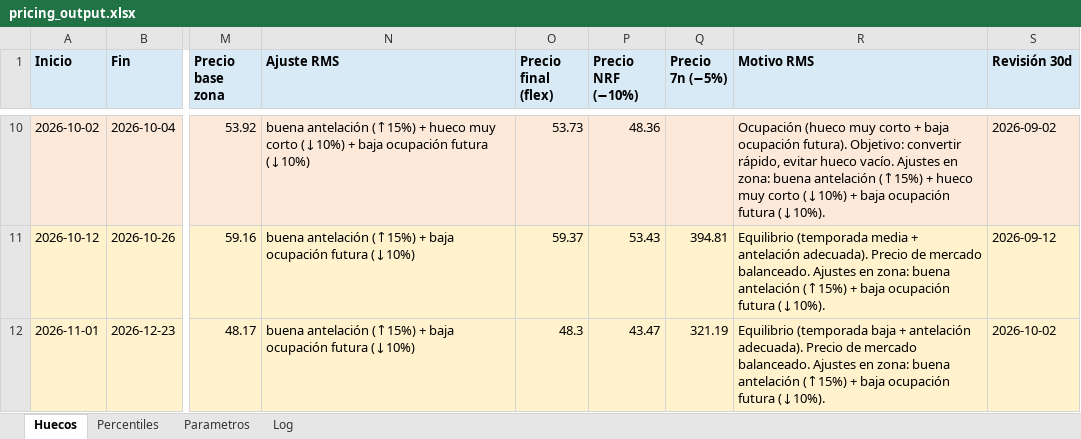
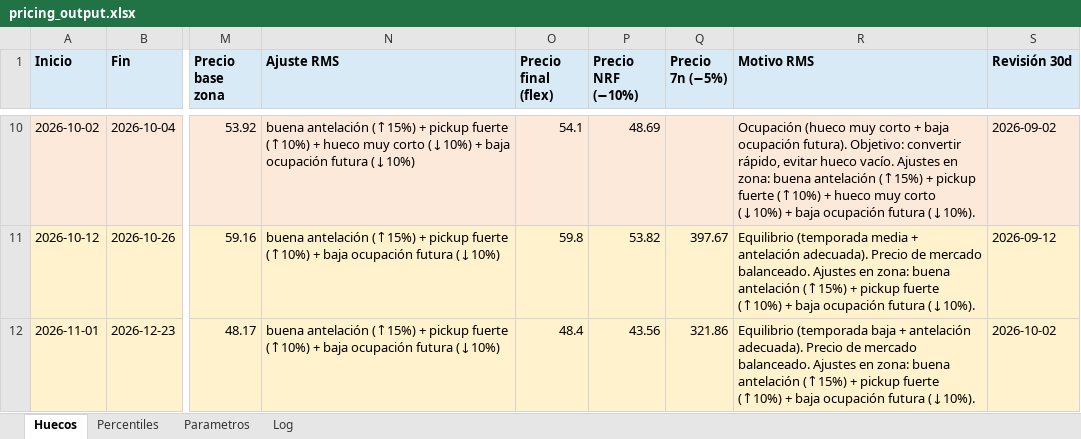
Before and after one commit to pochettino73/csj-airbnb, an Excel workbook: output/pricing_output.xlsx, sheet Huecos, drawn as a sheet; only a part is shown, gaps mark what is left out; values as stored, in another font and other column widths than the file's, no borders; the diff covers the shown part only; the diff names each change by its address in the sheet, - before the commit and + after, or states it on an @@ line.

```diff
--- a/output/pricing_output.xlsx (sheet Huecos)
+++ b/output/pricing_output.xlsx (sheet Huecos)
-N10 (Ajuste RMS): …(↑15%) + hueco muy…
+N10 (Ajuste RMS): …(↑15%) + pickup fuerte (↑10%) + hueco muy…
-O10 (Precio final (flex)): 53.73
+O10 (Precio final (flex)): 54.1
-P10 (Precio NRF (−10%)): 48.36
+P10 (Precio NRF (−10%)): 48.69
-R10 (Motivo RMS): …(↑15%) + hueco muy…
+R10 (Motivo RMS): …(↑15%) + pickup fuerte (↑10%) + hueco muy…
-N11:N12 (Ajuste RMS): …(↑15%) + baja ocupación…
+N11:N12 (Ajuste RMS): …(↑15%) + pickup fuerte (↑10%) + baja ocupación…
-O11 (Precio final (flex)): 59.37
+O11 (Precio final (flex)): 59.8
-P11 (Precio NRF (−10%)): 53.43
+P11 (Precio NRF (−10%)): 53.82
-Q11 (Precio 7n (−5%)): 394.81
+Q11 (Precio 7n (−5%)): 397.67
-R11 (Motivo RMS): …(↑15%) + baja ocupación…
+R11 (Motivo RMS): …(↑15%) + pickup fuerte (↑10%) + baja ocupación…
-O12 (Precio final (flex)): 48.3
+O12 (Precio final (flex)): 48.4
-P12 (Precio NRF (−10%)): 43.47
+P12 (Precio NRF (−10%)): 43.56
-Q12 (Precio 7n (−5%)): 321.19
+Q12 (Precio 7n (−5%)): 321.86
-R12 (Motivo RMS): …(↑15%) + baja ocupación…
+R12 (Motivo RMS): …(↑15%) + pickup fuerte (↑10%) + baja ocupación…
```
Also changed, not shown: 1 added row, 1 removed row and 42 edited cells elsewhere in this sheet, sheet Percentiles, sheet Log, sheet Parametros, 3 other files.
